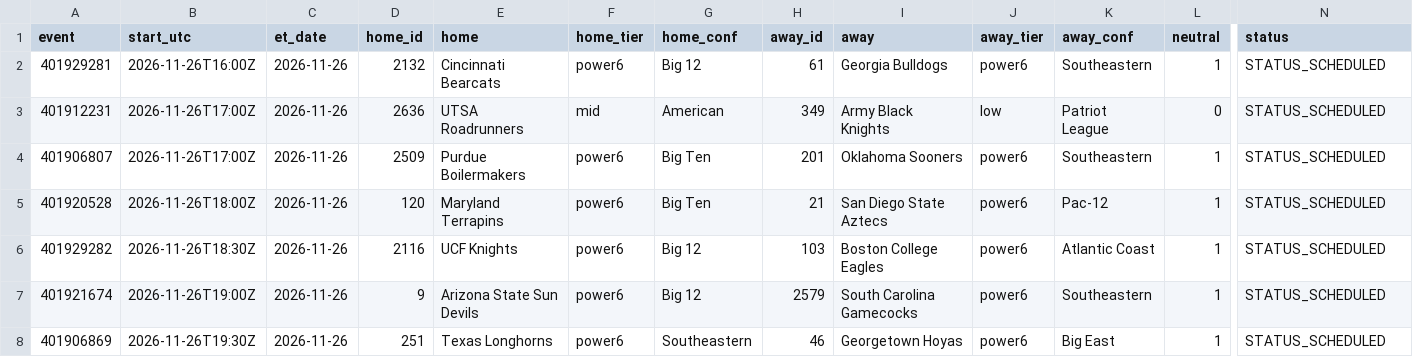
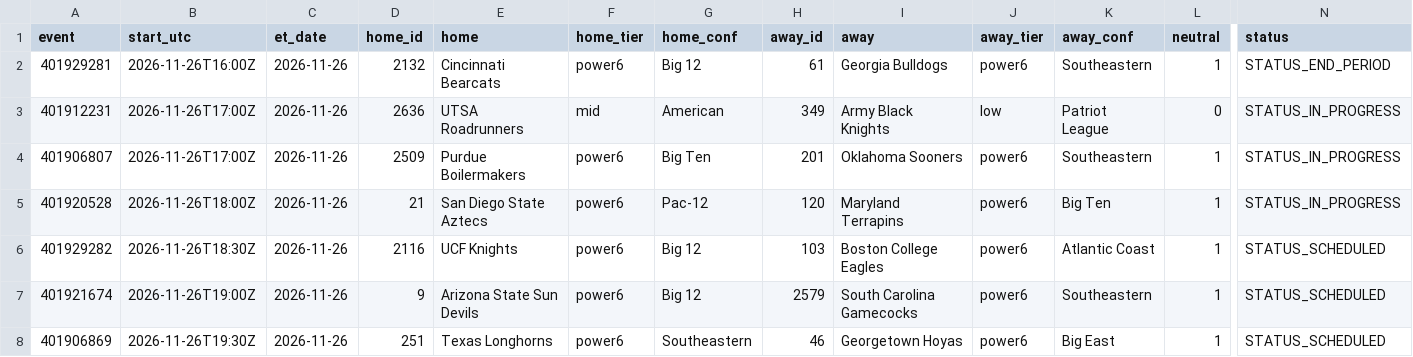
Before and after one commit to jlwin1995-alt/CBB, a CSV file: data/raw/schedule.csv, drawn as a sheet; only a part is shown, gaps mark what is left out; the diff names each change by its address in the sheet, - before the commit and + after, or states it on an @@ line.

```diff
--- a/data/raw/schedule.csv
+++ b/data/raw/schedule.csv
-N2 (status): STATUS_SCHEDULED
+N2 (status): STATUS_END_PERIOD
-N3:N5 (status): STATUS_SCHEDULED
+N3:N5 (status): STATUS_IN_PROGRESS
-D5 (home_id): 120
+D5 (home_id): 21
-E5 (home): Maryland Terrapins
+E5 (home): San Diego State Aztecs
-G5 (home_conf): Big Ten
+G5 (home_conf): Pac-12
-H5 (away_id): 21
+H5 (away_id): 120
-I5 (away): San Diego State Aztecs
+I5 (away): Maryland Terrapins
-K5 (away_conf): Pac-12
+K5 (away_conf): Big Ten
```
Also changed, not shown: data/log/credits.csv, 6 other files.
